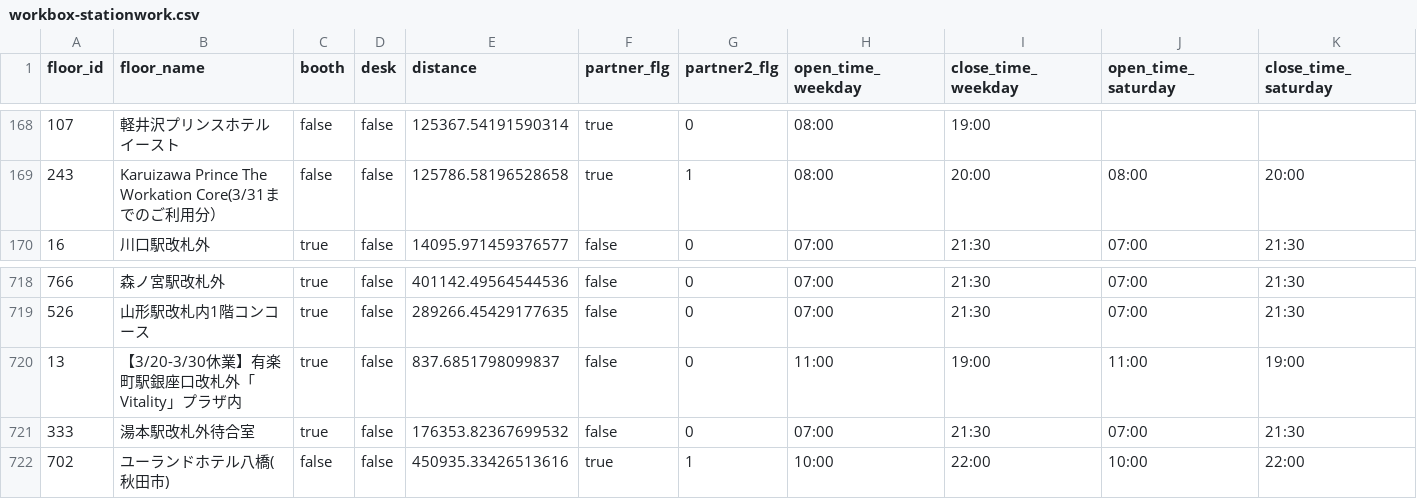
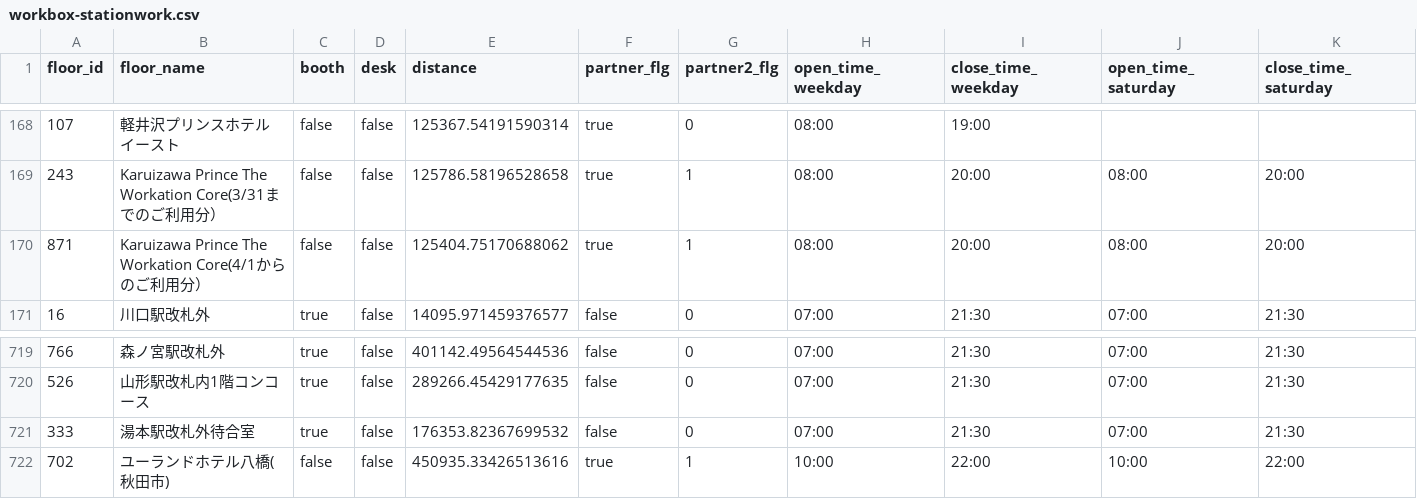
Before and after one commit to code4fukui/workbox, a CSV file: workbox-stationwork.csv, drawn as a sheet; only a part is shown, gaps mark what is left out; removed rows and columns are numbered as before the commit, all else as after; rows hold the shown columns only; the diff names each change by its address in the sheet, - before the commit and + after, or states it on an @@ line.

Commit message:
update data

```diff
--- a/workbox-stationwork.csv
+++ b/workbox-stationwork.csv
+row 170: 871 | Karuizawa Prince The Workation Core(4/1からのご利用分） | false | false | 125404.75170688062 | true | 1 | 08:00 | 20:00 | 08:00 | 20:00
-row 720: 13 | 【3/20-3/30休業】有楽町駅銀座口改札外「Vitality」プラザ内 | true | false | 837.6851798099837 | false | 0 | 11:00 | 19:00 | 11:00 | 19:00
```
Also changed, not shown: workbox-telecube.csv, 2 other files.
